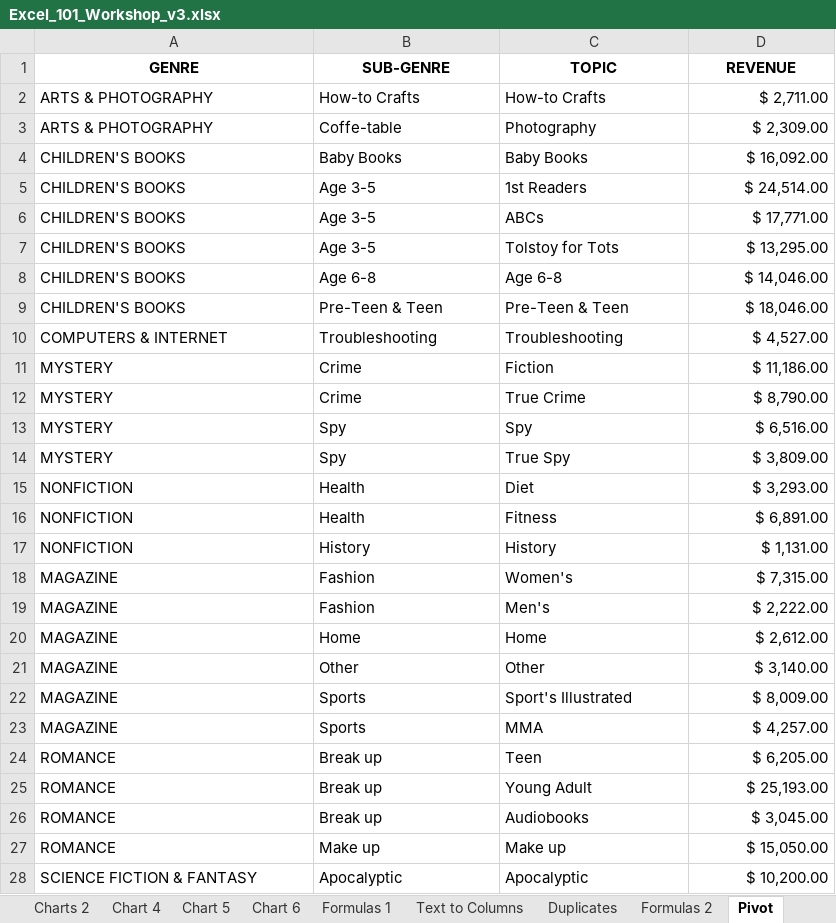
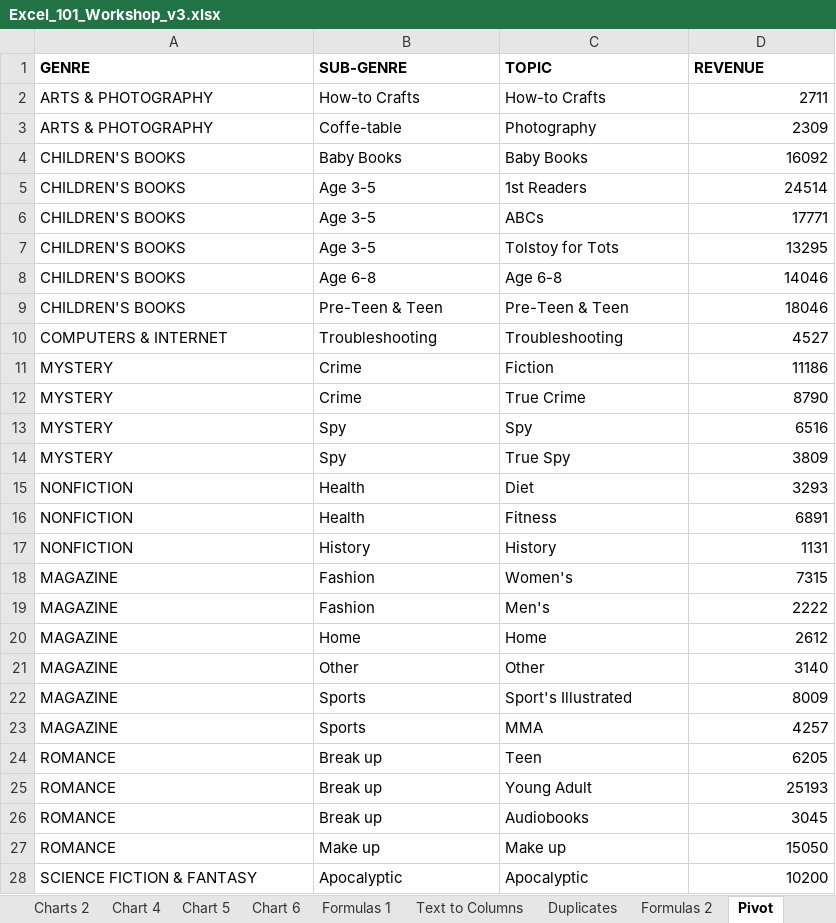
Before and after one commit to bcfgothenburg/HT18, an Excel workbook: Excel_101_Workshop_v3.xlsx, sheet Pivot, drawn as a sheet; only a part is shown; values as stored, in another font and other column widths than the file's, no borders; the diff covers the shown part only; the diff names each change by its address in the sheet, - before the commit and + after, or states it on an @@ line.

```diff
--- a/Excel_101_Workshop_v3.xlsx (sheet Pivot)
+++ b/Excel_101_Workshop_v3.xlsx (sheet Pivot)
-A1:D1 alignment: center
+A1:D1 alignment: left
-D2 (REVENUE): $ 2,711.00
+D2 (REVENUE): 2711
-D3 (REVENUE): $ 2,309.00
+D3 (REVENUE): 2309
-D4 (REVENUE): $ 16,092.00
+D4 (REVENUE): 16092
-D5 (REVENUE): $ 24,514.00
+D5 (REVENUE): 24514
-D6 (REVENUE): $ 17,771.00
+D6 (REVENUE): 17771
-D7 (REVENUE): $ 13,295.00
+D7 (REVENUE): 13295
-D8 (REVENUE): $ 14,046.00
+D8 (REVENUE): 14046
-D9 (REVENUE): $ 18,046.00
+D9 (REVENUE): 18046
-D10 (REVENUE): $ 4,527.00
+D10 (REVENUE): 4527
-D11 (REVENUE): $ 11,186.00
+D11 (REVENUE): 11186
-D12 (REVENUE): $ 8,790.00
+D12 (REVENUE): 8790
-D13 (REVENUE): $ 6,516.00
+D13 (REVENUE): 6516
-D14 (REVENUE): $ 3,809.00
+D14 (REVENUE): 3809
-D15 (REVENUE): $ 3,293.00
+D15 (REVENUE): 3293
-D16 (REVENUE): $ 6,891.00
+D16 (REVENUE): 6891
-D17 (REVENUE): $ 1,131.00
+D17 (REVENUE): 1131
-D18 (REVENUE): $ 7,315.00
+D18 (REVENUE): 7315
-D19 (REVENUE): $ 2,222.00
+D19 (REVENUE): 2222
-D20 (REVENUE): $ 2,612.00
+D20 (REVENUE): 2612
-D21 (REVENUE): $ 3,140.00
+D21 (REVENUE): 3140
-D22 (REVENUE): $ 8,009.00
+D22 (REVENUE): 8009
-D23 (REVENUE): $ 4,257.00
+D23 (REVENUE): 4257
-D24 (REVENUE): $ 6,205.00
+D24 (REVENUE): 6205
-D25 (REVENUE): $ 25,193.00
+D25 (REVENUE): 25193
-D26 (REVENUE): $ 3,045.00
+D26 (REVENUE): 3045
-D27 (REVENUE): $ 15,050.00
+D27 (REVENUE): 15050
-D28 (REVENUE): $ 10,200.00
+D28 (REVENUE): 10200
```
Also changed, not shown: 1 edited cell elsewhere in this sheet, sheet Filter + Sort, sheet Formulas 1, sheet Chart 4, sheet Chart 5, sheet Basics, sheet Chart 6, 3 more sheets, charts or pictures.
